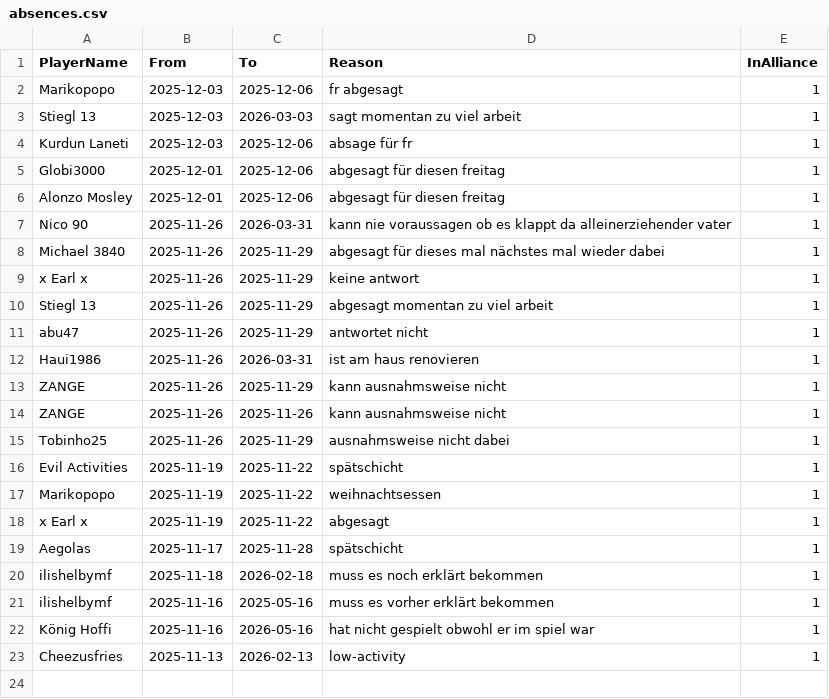
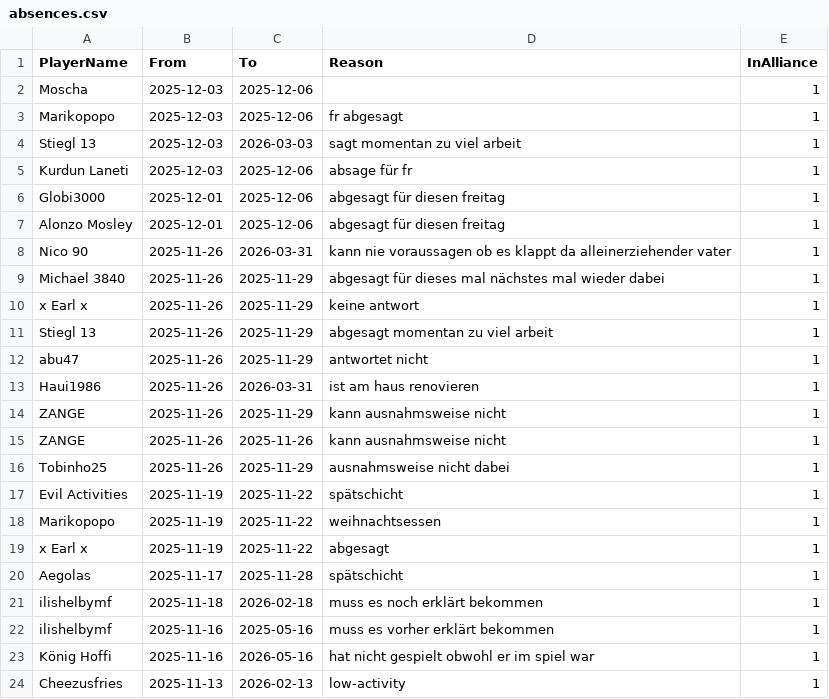
Before and after one commit to its-h4k1/desert-storm-roster-optimizer, a CSV file: data/absences.csv, drawn as a sheet.

Commit message:
admin: update absences.csv via absences ui

```diff
--- a/data/absences.csv
+++ b/data/absences.csv
@@ -1,2 +1,3 @@
 PlayerName,From,To,Reason,InAlliance
+Moscha,2025-12-03,2025-12-06,,1
 Marikopopo,2025-12-03,2025-12-06,fr abgesagt,1
```
